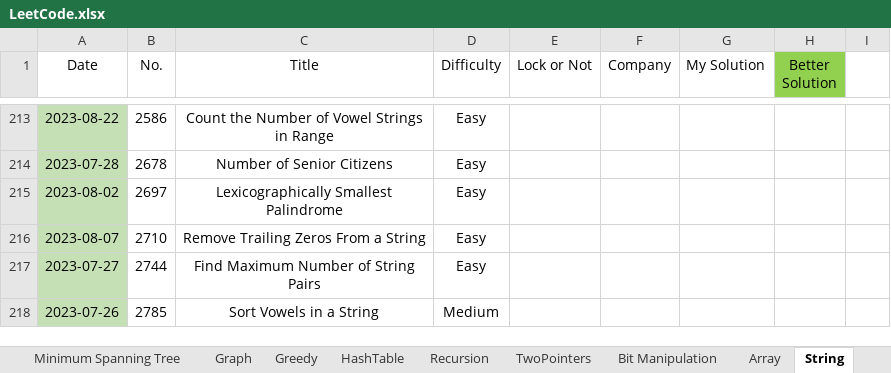
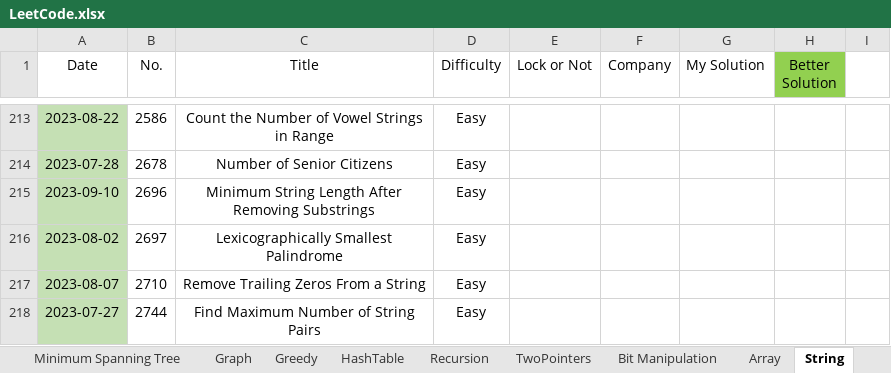
Before and after one commit to wenzhejiao/LeetCode, an Excel workbook: LeetCode.xlsx, sheet String, drawn as a sheet; only a part is shown, gaps mark what is left out; the shorter side is filled out with more unchanged rows; values as stored, in another font and other column widths than the file's, no borders; conditional formats not drawn; the diff names each change by its address in the sheet, - before the commit and + after, or states it on an @@ line.

Commit message:
Solved problem 2696 Category: String Difficulty: Easy

```diff
--- a/LeetCode.xlsx (sheet String)
+++ b/LeetCode.xlsx (sheet String)
+row 215: 2023-09-10 | 2696 | Minimum String Length After Removing Substrings | Easy
```
Also changed, not shown: 1 other file.
